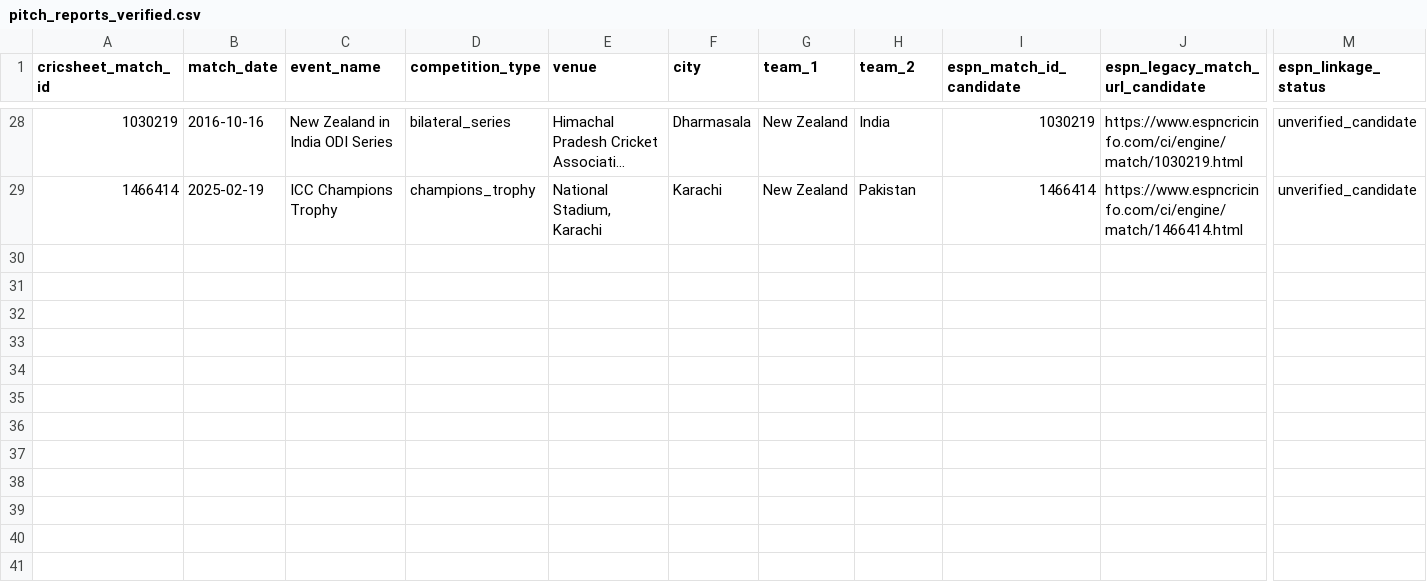
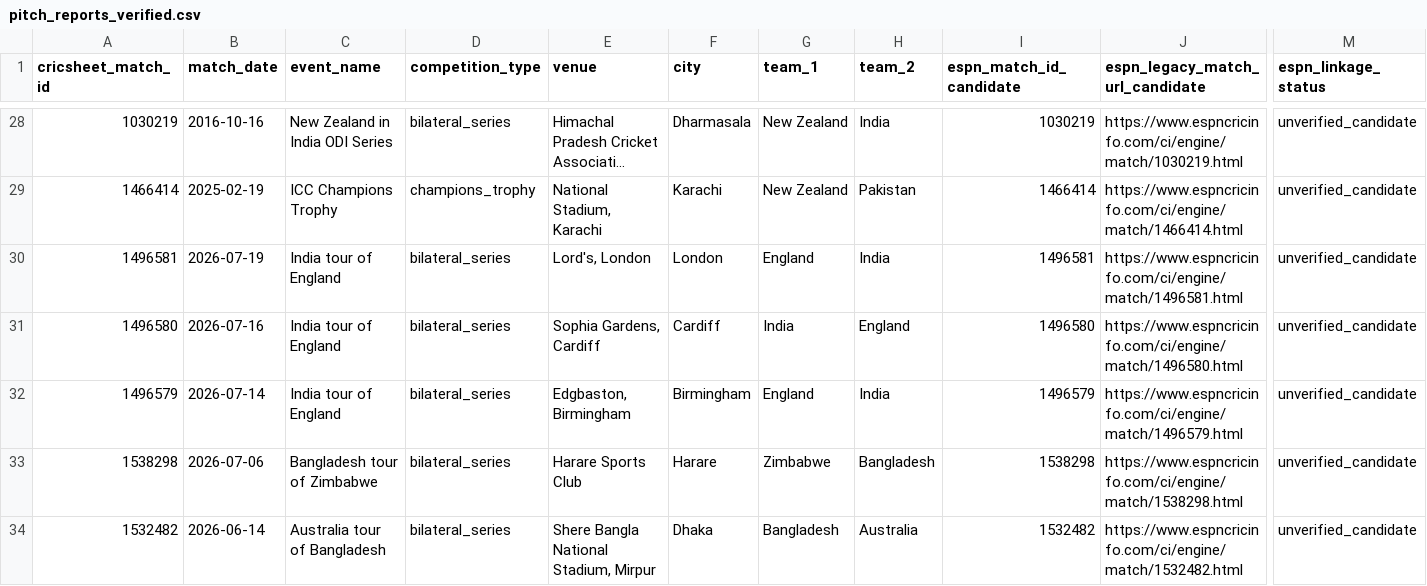
Before and after one commit to anshbalusa-ui/odi-powerplay-research, a CSV file: data/manual/pitch_reports_verified.csv, drawn as a sheet; only a part is shown, gaps mark what is left out; long unchanged cells end in …; rows hold the shown columns only; the diff names each change by its address in the sheet, - before the commit and + after, or states it on an @@ line.

Commit message:
Audit newest pitch source batch

```diff
--- a/data/manual/pitch_reports_verified.csv
+++ b/data/manual/pitch_reports_verified.csv
+row 30: 1496581 | 2026-07-19 | India tour of England | bilateral_series | Lord's, London | London | England | India | 1496581 | https://www.espncricinfo.com/ci/engine/match/1496581.html | unverified_candidate
+row 31: 1496580 | 2026-07-16 | India tour of England | bilateral_series | Sophia Gardens, Cardiff | Cardiff | India | England | 1496580 | https://www.espncricinfo.com/ci/engine/match/1496580.html | unverified_candidate
+row 32: 1496579 | 2026-07-14 | India tour of England | bilateral_series | Edgbaston, Birmingham | Birmingham | England | India | 1496579 | https://www.espncricinfo.com/ci/engine/match/1496579.html | unverified_candidate
+row 33: 1538298 | 2026-07-06 | Bangladesh tour of Zimbabwe | bilateral_series | Harare Sports Club | Harare | Zimbabwe | Bangladesh | 1538298 | https://www.espncricinfo.com/ci/engine/match/1538298.html | unverified_candidate
+row 34: 1532482 | 2026-06-14 | Australia tour of Bangladesh | bilateral_series | Shere Bangla National Stadium, Mirpur | Dhaka | Bangladesh | Australia | 1532482 | https://www.espncricinfo.com/ci/engine/match/1532482.html | unverified_candidate
```
Also changed, not shown: data/manual/match_start_times_verified.csv, 12 other files.
